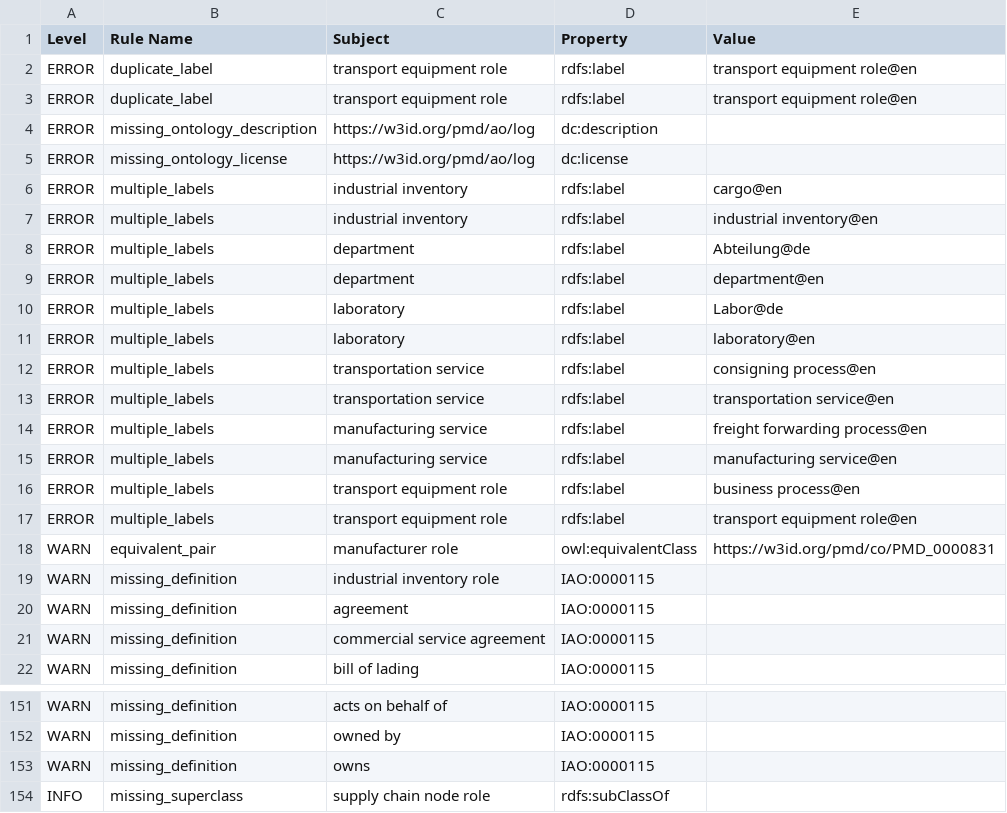
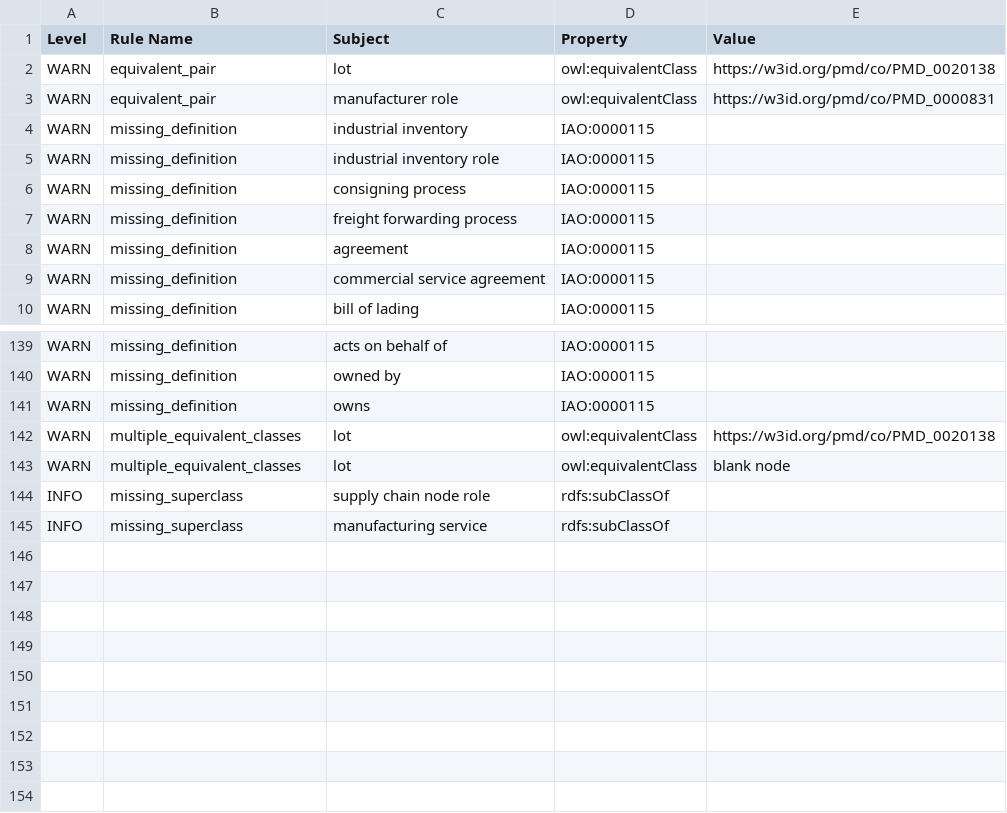
Before and after one commit to materialdigital/logistics-application-ontology, a TSV file: src/ontology/reports/log-edit.owl-obo-report.tsv, drawn as a sheet; only a part is shown, gaps mark what is left out; removed rows and columns are numbered as before the commit, all else as after; the diff covers the shown part only; the diff names each change by its address in the sheet, - before the commit and + after, or states it on an @@ line.

```diff
--- a/src/ontology/reports/log-edit.owl-obo-report.tsv
+++ b/src/ontology/reports/log-edit.owl-obo-report.tsv
-row 2: ERROR | duplicate_label | transport equipment role | rdfs:label | transport equipment role@en
-row 3: ERROR | duplicate_label | transport equipment role | rdfs:label | transport equipment role@en
-row 4: ERROR | missing_ontology_description | https://w3id.org/pmd/ao/log | dc:description
-row 5: ERROR | missing_ontology_license | https://w3id.org/pmd/ao/log | dc:license
-row 6: ERROR | multiple_labels | industrial inventory | rdfs:label | cargo@en
-row 7: ERROR | multiple_labels | industrial inventory | rdfs:label | industrial inventory@en
-row 8: ERROR | multiple_labels | department | rdfs:label | Abteilung@de
-row 9: ERROR | multiple_labels | department | rdfs:label | department@en
-row 10: ERROR | multiple_labels | laboratory | rdfs:label | Labor@de
-row 11: ERROR | multiple_labels | laboratory | rdfs:label | laboratory@en
-row 12: ERROR | multiple_labels | transportation service | rdfs:label | consigning process@en
-row 13: ERROR | multiple_labels | transportation service | rdfs:label | transportation service@en
-row 14: ERROR | multiple_labels | manufacturing service | rdfs:label | freight forwarding process@en
-row 15: ERROR | multiple_labels | manufacturing service | rdfs:label | manufacturing service@en
-row 16: ERROR | multiple_labels | transport equipment role | rdfs:label | business process@en
-row 17: ERROR | multiple_labels | transport equipment role | rdfs:label | transport equipment role@en
+row 2: WARN | equivalent_pair | lot | owl:equivalentClass | https://w3id.org/pmd/co/PMD_0020138
+row 4: WARN | missing_definition | industrial inventory | IAO:0000115
+row 6: WARN | missing_definition | consigning process | IAO:0000115
+row 7: WARN | missing_definition | freight forwarding process | IAO:0000115
+row 142: WARN | multiple_equivalent_classes | lot | owl:equivalentClass | https://w3id.org/pmd/co/PMD_0020138
+row 143: WARN | multiple_equivalent_classes | lot | owl:equivalentClass | blank node
+row 145: INFO | missing_superclass | manufacturing service | rdfs:subClassOf
```
Also changed, not shown: 2 edited cells elsewhere in this file, 13 other files.
